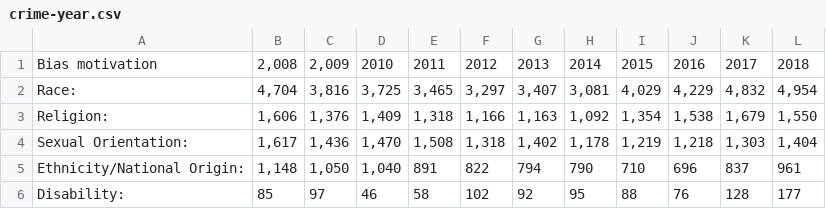
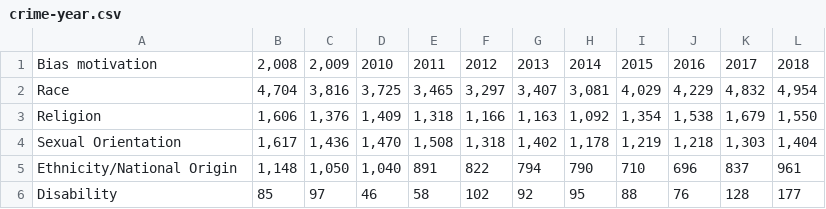
Before and after one commit to liuweilong96/si649, a CSV file: crime-year.csv, drawn as a sheet.

Commit message:
Update crime-year.csv

```diff
--- a/crime-year.csv
+++ b/crime-year.csv
@@ -1,6 +1,6 @@
 Bias motivation,"2,008","2,009",2010,2011,2012,2013,2014,2015,2016,2017,2018
-Race:,"4,704      ","3,816      ","3,725","3,465","3,297","3,407","3,081","4,029","4,229","4,832","4,954"
-Religion:,"1,606      ","1,376      ","1,409","1,318","1,166","1,163","1,092","1,354","1,538","1,679","1,550"
-Sexual Orientation:,"1,617      ","1,436      ","1,470","1,508","1,318","1,402","1,178","1,219","1,218","1,303","1,404"
-Ethnicity/National Origin:,"1,148      ","1,050      ","1,040",891,822,794,790,710,696,837,961
-Disability:,85      ,97      ,46,58,102,92,95,88,76,128,177
+Race,"4,704      ","3,816      ","3,725","3,465","3,297","3,407","3,081","4,029","4,229","4,832","4,954"
+Religion,"1,606      ","1,376      ","1,409","1,318","1,166","1,163","1,092","1,354","1,538","1,679","1,550"
+Sexual Orientation,"1,617      ","1,436      ","1,470","1,508","1,318","1,402","1,178","1,219","1,218","1,303","1,404"
+Ethnicity/National Origin,"1,148      ","1,050      ","1,040",891,822,794,790,710,696,837,961
+Disability,85      ,97      ,46,58,102,92,95,88,76,128,177
```
